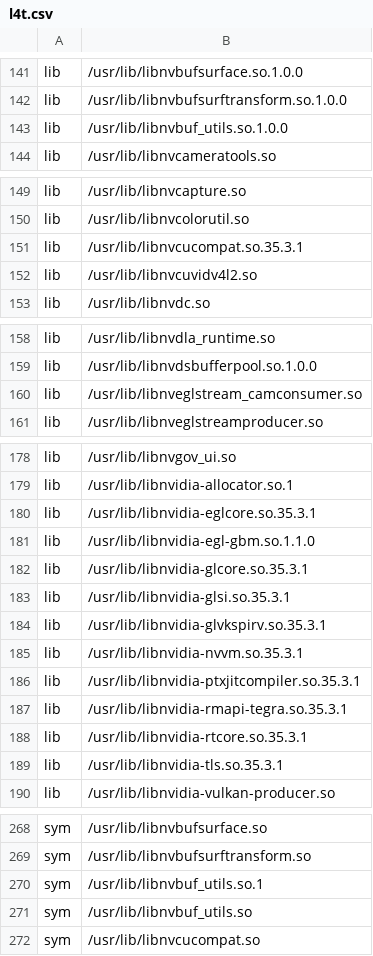
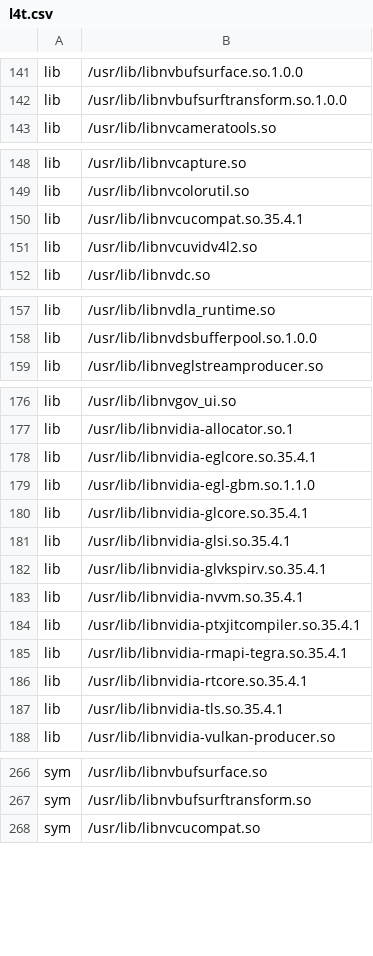
Before and after one commit to OE4T/meta-tegra, a CSV file: recipes-bsp/tegra-binaries/tegra-configs/l4t.csv, drawn as a sheet; only a part is shown, gaps mark what is left out.

Commit message:
tegra-configs: update l4t.csv for R35.4.1
Signed-off-by: Matt Madison <matt@madison.systems>

```diff
--- a/recipes-bsp/tegra-binaries/tegra-configs/l4t.csv
+++ b/recipes-bsp/tegra-binaries/tegra-configs/l4t.csv
@@ -142,3 +142,2 @@ lib, /usr/lib/libnvbufsurface.so.1.0.0
 lib, /usr/lib/libnvbufsurftransform.so.1.0.0
-lib, /usr/lib/libnvbuf_utils.so.1.0.0
 lib, /usr/lib/libnvcameratools.so
@@ -150,3 +149,3 @@ lib, /usr/lib/libnvcapture.so
 lib, /usr/lib/libnvcolorutil.so
-lib, /usr/lib/libnvcucompat.so.35.3.1
+lib, /usr/lib/libnvcucompat.so.35.4.1
 lib, /usr/lib/libnvcuvidv4l2.so
@@ -159,3 +158,2 @@ lib, /usr/lib/libnvdla_runtime.so
 lib, /usr/lib/libnvdsbufferpool.so.1.0.0
-lib, /usr/lib/libnveglstream_camconsumer.so
 lib, /usr/lib/libnveglstreamproducer.so
@@ -179,12 +177,12 @@ lib, /usr/lib/libnvgov_ui.so
 lib, /usr/lib/libnvidia-allocator.so.1
-lib, /usr/lib/libnvidia-eglcore.so.35.3.1
+lib, /usr/lib/libnvidia-eglcore.so.35.4.1
 lib, /usr/lib/libnvidia-egl-gbm.so.1.1.0
-lib, /usr/lib/libnvidia-glcore.so.35.3.1
-lib, /usr/lib/libnvidia-glsi.so.35.3.1
-lib, /usr/lib/libnvidia-glvkspirv.so.35.3.1
-lib, /usr/lib/libnvidia-nvvm.so.35.3.1
-lib, /usr/lib/libnvidia-ptxjitcompiler.so.35.3.1
-lib, /usr/lib/libnvidia-rmapi-tegra.so.35.3.1
-lib, /usr/lib/libnvidia-rtcore.so.35.3.1
-lib, /usr/lib/libnvidia-tls.so.35.3.1
+lib, /usr/lib/libnvidia-glcore.so.35.4.1
+lib, /usr/lib/libnvidia-glsi.so.35.4.1
+lib, /usr/lib/libnvidia-glvkspirv.so.35.4.1
+lib, /usr/lib/libnvidia-nvvm.so.35.4.1
+lib, /usr/lib/libnvidia-ptxjitcompiler.so.35.4.1
+lib, /usr/lib/libnvidia-rmapi-tegra.so.35.4.1
+lib, /usr/lib/libnvidia-rtcore.so.35.4.1
+lib, /usr/lib/libnvidia-tls.so.35.4.1
 lib, /usr/lib/libnvidia-vulkan-producer.so
@@ -269,4 +267,2 @@ sym, /usr/lib/libnvbufsurface.so
 sym, /usr/lib/libnvbufsurftransform.so
-sym, /usr/lib/libnvbuf_utils.so.1
-sym, /usr/lib/libnvbuf_utils.so
 sym, /usr/lib/libnvcucompat.so
```
